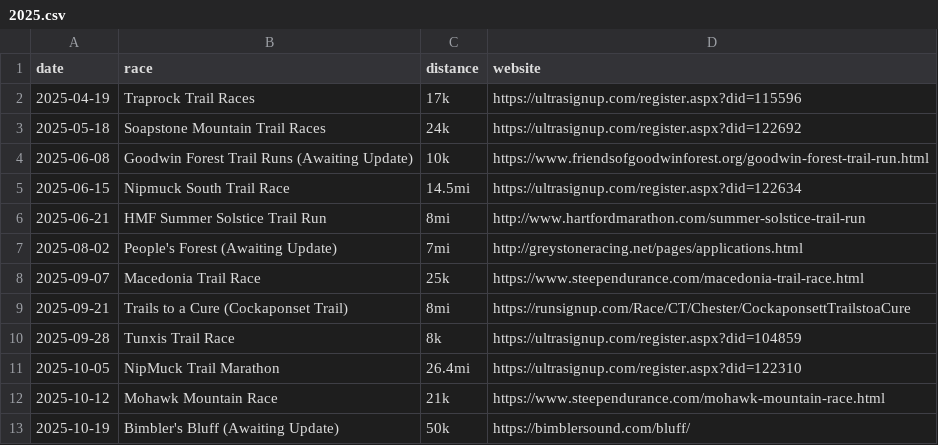
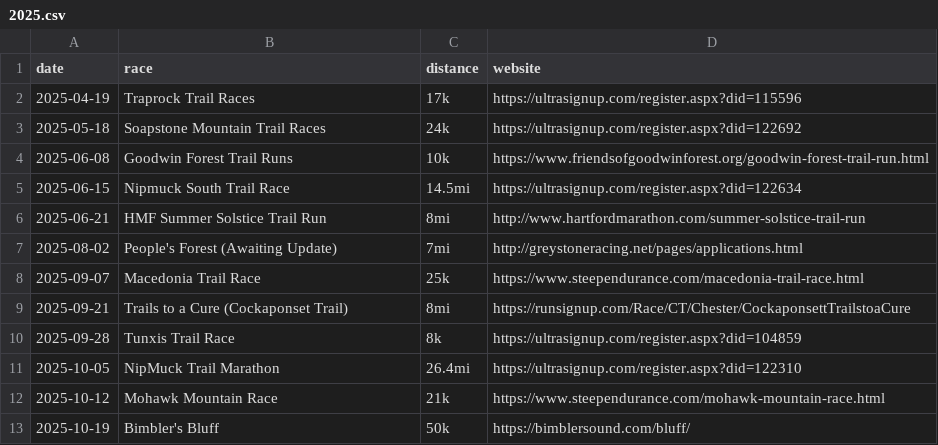
Before and after one commit to BlueBlazedTrailRunningSeries/BlueBlazedTrailRunningSeries.github.io, a CSV file: _data/races/2025.csv, drawn as a sheet.

Commit message:
Update 2025.csv

```diff
--- a/_data/races/2025.csv
+++ b/_data/races/2025.csv
@@ -3,3 +3,3 @@ date,race,distance,website
 2025-05-18,Soapstone Mountain Trail Races,24k,https://ultrasignup.com/register.aspx?did=122692
-2025-06-08,Goodwin Forest Trail Runs (Awaiting Update),10k,https://www.friendsofgoodwinforest.org/goodwin-forest-trail-run.html
+2025-06-08,Goodwin Forest Trail Runs,10k,https://www.friendsofgoodwinforest.org/goodwin-forest-trail-run.html
 2025-06-15,Nipmuck South Trail Race,14.5mi,https://ultrasignup.com/register.aspx?did=122634
@@ -12,2 +12,2 @@ date,race,distance,website
 2025-10-12,Mohawk Mountain Race,21k,https://www.steependurance.com/mohawk-mountain-race.html
-2025-10-19,Bimbler's Bluff (Awaiting Update),50k,https://bimblersound.com/bluff/
+2025-10-19,Bimbler's Bluff,50k,https://bimblersound.com/bluff/
```
